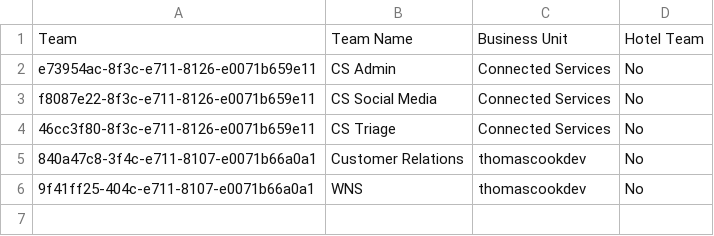
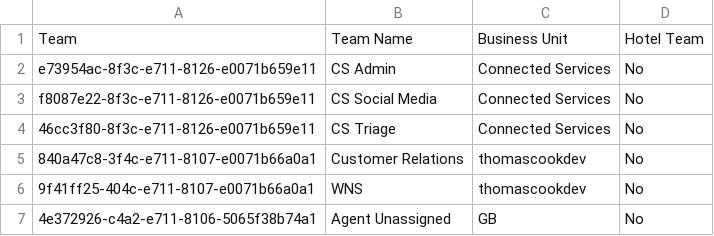
Before and after one commit to HansRoelants1979/msd-online-solution4, a CSV file: Main/Source/Tc.Crm.Data/TC.Crm.Data.Team.csv, drawn as a sheet.

Commit message:
CRM-2468, Added 1 new team record

```diff
--- a/Main/Source/Tc.Crm.Data/TC.Crm.Data.Team.csv
+++ b/Main/Source/Tc.Crm.Data/TC.Crm.Data.Team.csv
@@ -6 +6,2 @@ f8087e22-8f3c-e711-8126-e0071b659e11,CS Social Media,Connected Services,No
 9f41ff25-404c-e711-8107-e0071b66a0a1,WNS,thomascookdev,No
+4e372926-c4a2-e711-8106-5065f38b74a1,Agent Unassigned,GB,No
```
